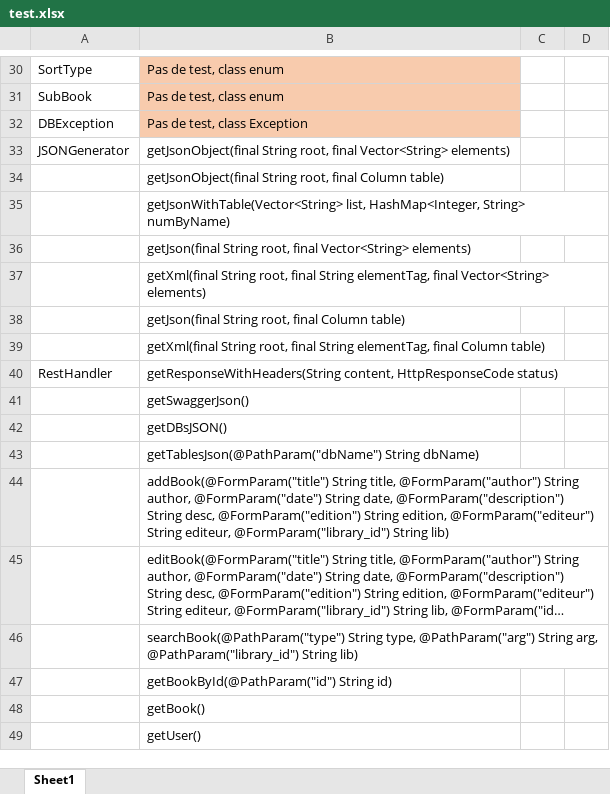
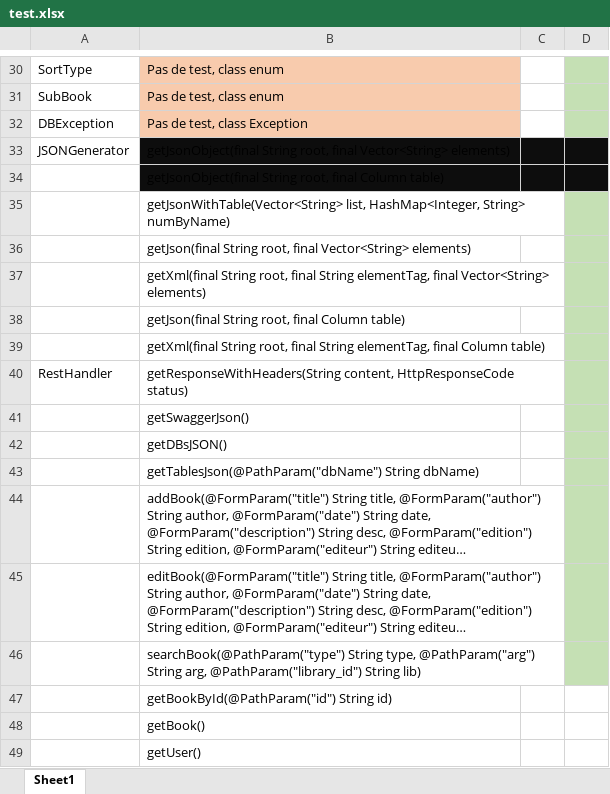
Before and after one commit to Tryliom/library, an Excel workbook: web/test.xlsx, sheet Sheet1, drawn as a sheet; only a part is shown, gaps mark what is left out; long unchanged cells end in …; values as stored, in another font and other column widths than the file's, no borders; the diff covers the shown part only; the diff names each change by its address in the sheet, - before the commit and + after, or states it on an @@ line.

```diff
--- a/web/test.xlsx (sheet Sheet1)
+++ b/web/test.xlsx (sheet Sheet1)
-D30:D32 fill: none
+D30:D32 fill: #C5E0B4
-B33:D34 fill: none
+B33:D34 fill: #0D0D0D
-D35:D46 fill: none
+D35:D46 fill: #C5E0B4
```
Also changed, not shown: 1 edited cell and cell formats elsewhere in this sheet.
